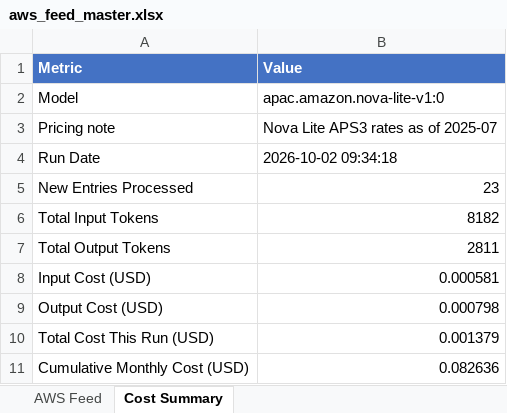
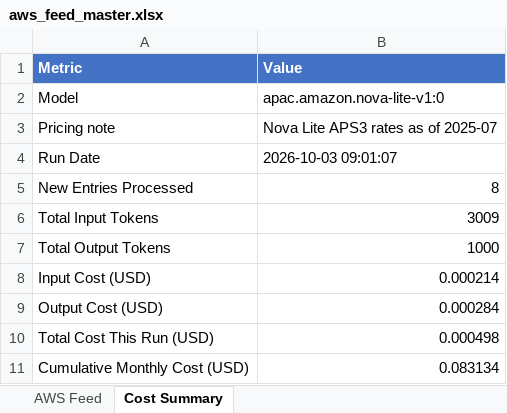
Before and after one commit to TarunAngalakuduru/whats-new-in-aws, an Excel workbook: aws_feed_master.xlsx, sheet Cost Summary, drawn as a sheet; values as stored, in another font and other column widths than the file's, no borders; the diff names each change by its address in the sheet, - before the commit and + after, or states it on an @@ line.

```diff
--- a/aws_feed_master.xlsx (sheet Cost Summary)
+++ b/aws_feed_master.xlsx (sheet Cost Summary)
-B4 (Value): 2026-10-02 09:34:18
+B4 (Value): 2026-10-03 09:01:07
-B5 (Value): 23
+B5 (Value): 8
-B6 (Value): 8182
+B6 (Value): 3009
-B7 (Value): 2811
+B7 (Value): 1000
-B8 (Value): 0.000581
+B8 (Value): 0.000214
-B9 (Value): 0.000798
+B9 (Value): 0.000284
-B10 (Value): 0.001379
+B10 (Value): 0.000498
-B11 (Value): 0.082636
+B11 (Value): 0.083134
```
Also changed, not shown: sheet AWS Feed.
